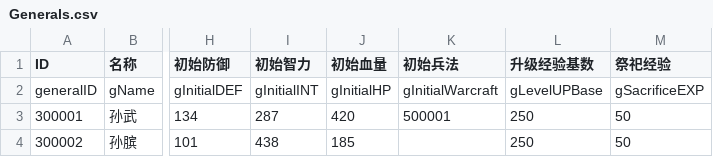
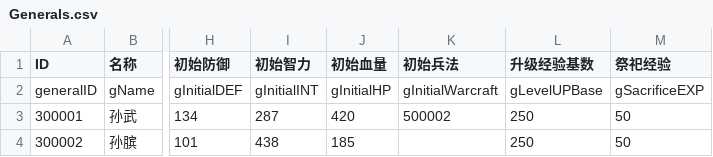
Before and after one commit to mercykevin/gameserver, a CSV file: csvs/Generals.csv, drawn as a sheet; only a part is shown, gaps mark what is left out; the diff names each change by its address in the sheet, - before the commit and + after, or states it on an @@ line.

```diff
--- a/csvs/Generals.csv
+++ b/csvs/Generals.csv
-K3 (初始兵法): 500001
+K3 (初始兵法): 500002
```
Also changed, not shown: csvs/BookFragment.csv, 7 other files.
